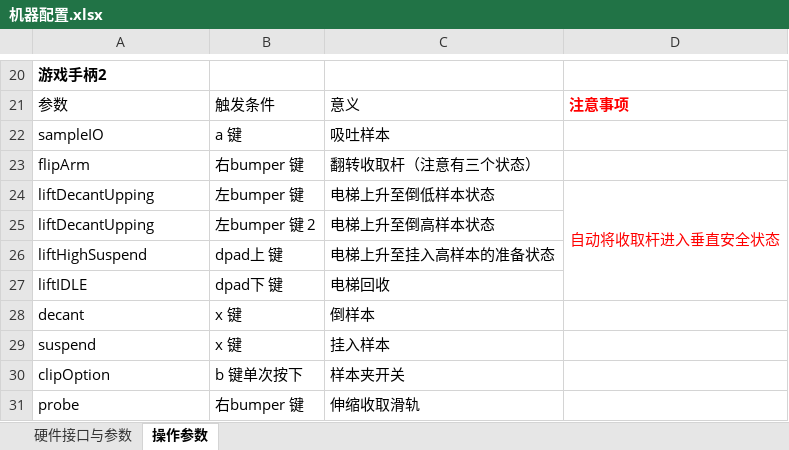
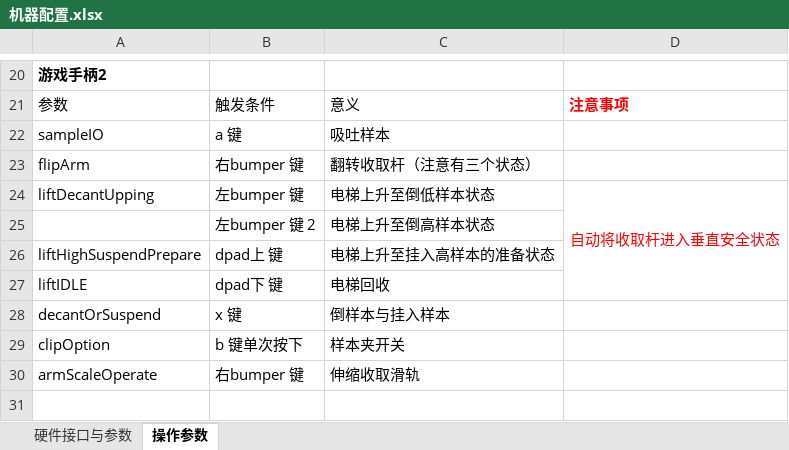
Before and after one commit to 6-BennyLi-9/FzxlFtc2024-2025, an Excel workbook: 机器配置.xlsx, sheet 操作参数, drawn as a sheet; only a part is shown, gaps mark what is left out; values as stored, in another font and other column widths than the file's, no borders; removed rows and columns are numbered as before the commit, all else as after; the diff names each change by its address in the sheet, - before the commit and + after, or states it on an @@ line.

Commit message:
更新参数所选值

```diff
--- a/机器配置.xlsx (sheet 操作参数)
+++ b/机器配置.xlsx (sheet 操作参数)
-A25: liftDecantUpping
+A25: (empty)
-A26: liftHighSuspend
+A26: liftHighSuspendPrepare
-row 28: decant | x 键 | 倒样本
-A28: suspend
+A28: decantOrSuspend
-C28: 挂入样本
+C28: 倒样本与挂入样本
-A30: probe
+A30: armScaleOperate
```
